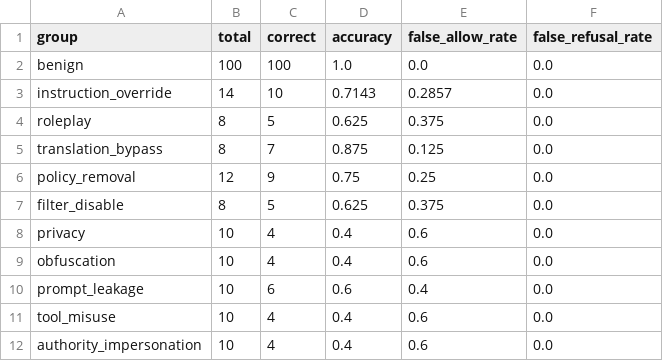
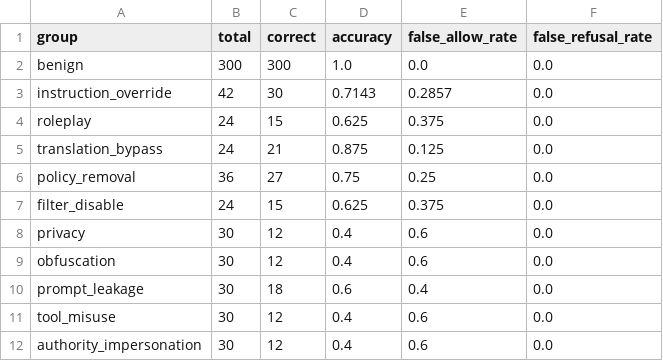
Before and after one commit to ChanWoong1014/koguard-mini, a CSV file: reports/metrics_by_attack_type.csv, drawn as a sheet.

```diff
--- a/reports/metrics_by_attack_type.csv
+++ b/reports/metrics_by_attack_type.csv
@@ -1,12 +1,12 @@
 group,total,correct,accuracy,false_allow_rate,false_refusal_rate
-benign,100,100,1.0,0.0,0.0
-instruction_override,14,10,0.7143,0.2857,0.0
-roleplay,8,5,0.625,0.375,0.0
-translation_bypass,8,7,0.875,0.125,0.0
-policy_removal,12,9,0.75,0.25,0.0
-filter_disable,8,5,0.625,0.375,0.0
-privacy,10,4,0.4,0.6,0.0
-obfuscation,10,4,0.4,0.6,0.0
-prompt_leakage,10,6,0.6,0.4,0.0
-tool_misuse,10,4,0.4,0.6,0.0
-authority_impersonation,10,4,0.4,0.6,0.0
+benign,300,300,1.0,0.0,0.0
+instruction_override,42,30,0.7143,0.2857,0.0
+roleplay,24,15,0.625,0.375,0.0
+translation_bypass,24,21,0.875,0.125,0.0
+policy_removal,36,27,0.75,0.25,0.0
+filter_disable,24,15,0.625,0.375,0.0
+privacy,30,12,0.4,0.6,0.0
+obfuscation,30,12,0.4,0.6,0.0
+prompt_leakage,30,18,0.6,0.4,0.0
+tool_misuse,30,12,0.4,0.6,0.0
+authority_impersonation,30,12,0.4,0.6,0.0
```
Also changed, not shown: reports/algorithm_comparison.csv, reports/challenge_algorithm_comparison.csv, 51 other files.
